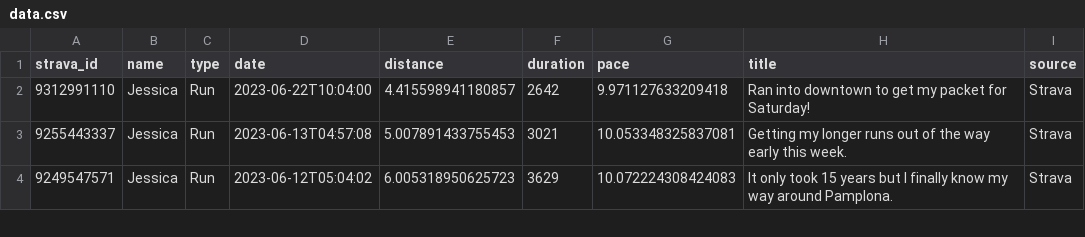
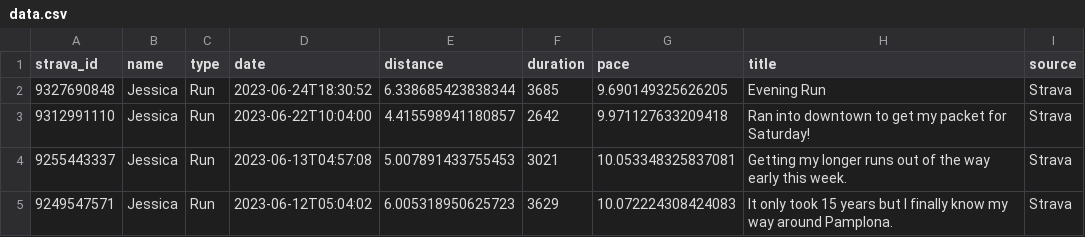
Before and after one commit to eibanez/run, a CSV file: data.csv, drawn as a sheet; only a part is shown.

```diff
--- a/data.csv
+++ b/data.csv
@@ -1,2 +1,3 @@
 strava_id,name,type,date,distance,duration,pace,title,source
+9327690848,Jessica,Run,2023-06-24T18:30:52,6.338685423838344,3685,9.690149325626205,Evening Run,Strava
 9312991110,Jessica,Run,2023-06-22T10:04:00,4.415598941180857,2642,9.971127633209418,Ran into downtown to get my packet for Saturday!,Strava
```
Also changed, not shown: 3 other files.
